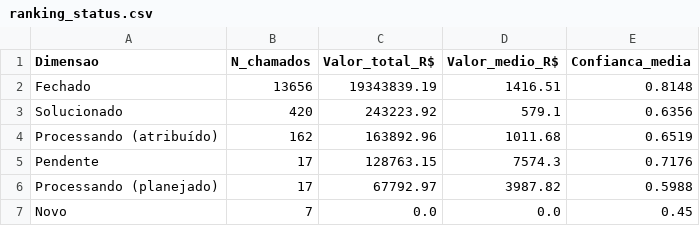
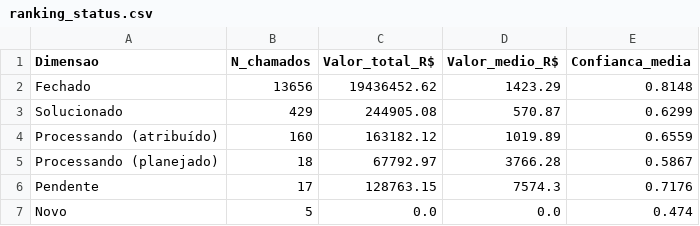
Before and after one commit to adinailson88/malha-estatisticas-associadas, a CSV file: dados_csv/ranking_status.csv, drawn as a sheet.

```diff
--- a/dados_csv/ranking_status.csv
+++ b/dados_csv/ranking_status.csv
@@ -1,7 +1,7 @@
 Dimensao,N_chamados,Valor_total_R$,Valor_medio_R$,Confianca_media
-Fechado,13656,19343839.19,1416.51,0.8148
-Solucionado,420,243223.92,579.1,0.6356
-Processando (atribuído),162,163892.96,1011.68,0.6519
+Fechado,13656,19436452.62,1423.29,0.8148
+Solucionado,429,244905.08,570.87,0.6299
+Processando (atribuído),160,163182.12,1019.89,0.6559
+Processando (planejado),18,67792.97,3766.28,0.5867
 Pendente,17,128763.15,7574.3,0.7176
-Processando (planejado),17,67792.97,3987.82,0.5988
-Novo,7,0.0,0.0,0.45
+Novo,5,0.0,0.0,0.474
```
Also changed, not shown: dados_csv/matriz_campus_categoria.csv, dados_csv/ranking_campus.csv, 16 other files.
